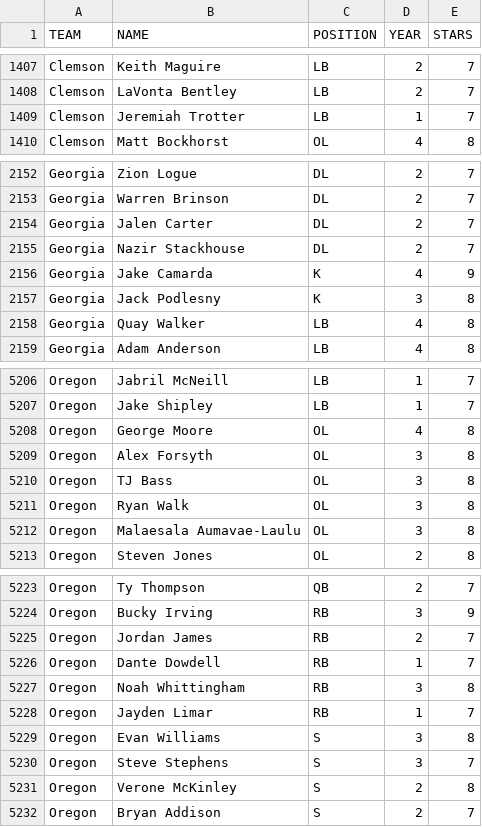
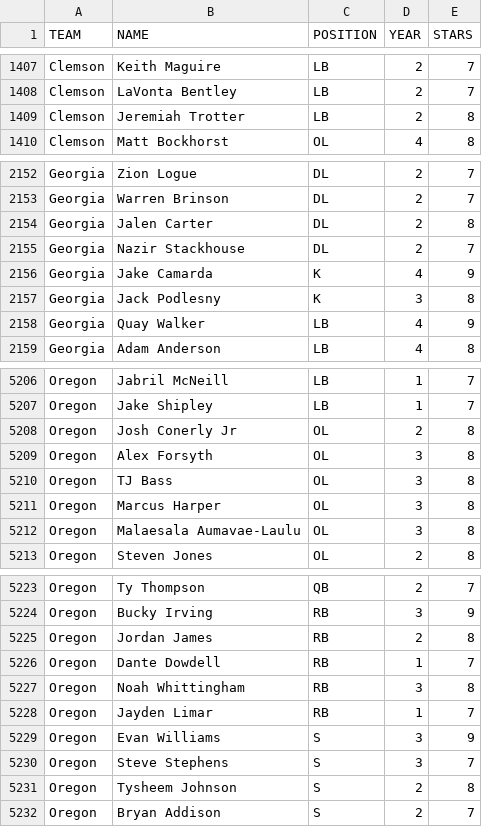
Before and after one commit to brad1323/Cfb-roster-25, a CSV file: 2021-Roster-V1 (2).csv, drawn as a sheet; only a part is shown, gaps mark what is left out; the diff covers the shown part only.

```diff
--- a/2021-Roster-V1 (2).csv
+++ b/2021-Roster-V1 (2).csv
@@ -1408,3 +1408,3 @@ Clemson,Keith Maguire,LB,2,7
 Clemson,LaVonta Bentley,LB,2,7
-Clemson,Jeremiah Trotter,LB,1,7
+Clemson,Jeremiah Trotter,LB,2,8
 Clemson,Matt Bockhorst,OL,4,8
@@ -2153,3 +2153,3 @@ Georgia,Zion Logue,DL,2,7
 Georgia,Warren Brinson,DL,2,7
-Georgia,Jalen Carter,DL,2,7
+Georgia,Jalen Carter,DL,2,8
 Georgia,Nazir Stackhouse,DL,2,7
@@ -2157,3 +2157,3 @@ Georgia,Jake Camarda,K,4,9
 Georgia,Jack Podlesny,K,3,8
-Georgia,Quay Walker,LB,4,8
+Georgia,Quay Walker,LB,4,9
 Georgia,Adam Anderson,LB,4,8
@@ -5207,6 +5207,6 @@ Oregon,Jabril McNeill,LB,1,7
 Oregon,Jake Shipley,LB,1,7
-Oregon,George Moore,OL,4,8
+Oregon,Josh Conerly Jr,OL,2,8
 Oregon,Alex Forsyth,OL,3,8
 Oregon,TJ Bass,OL,3,8
-Oregon,Ryan Walk,OL,3,8
+Oregon,Marcus Harper,OL,3,8
 Oregon,Malaesala Aumavae-Laulu,OL,3,8
@@ -5224,3 +5224,3 @@ Oregon,Ty Thompson,QB,2,7
 Oregon,Bucky Irving,RB,3,9
-Oregon,Jordan James,RB,2,7
+Oregon,Jordan James,RB,2,8
 Oregon,Dante Dowdell,RB,1,7
@@ -5228,5 +5228,5 @@ Oregon,Noah Whittingham,RB,3,8
 Oregon,Jayden Limar,RB,1,7
-Oregon,Evan Williams,S,3,8
+Oregon,Evan Williams,S,3,9
 Oregon,Steve Stephens,S,3,7
-Oregon,Verone McKinley,S,2,8
+Oregon,Tysheem Johnson,S,2,8
 Oregon,Bryan Addison,S,2,7
```
Also changed, not shown: 3 added rows, 3 removed rows and 36 edited cells elsewhere in this file.
